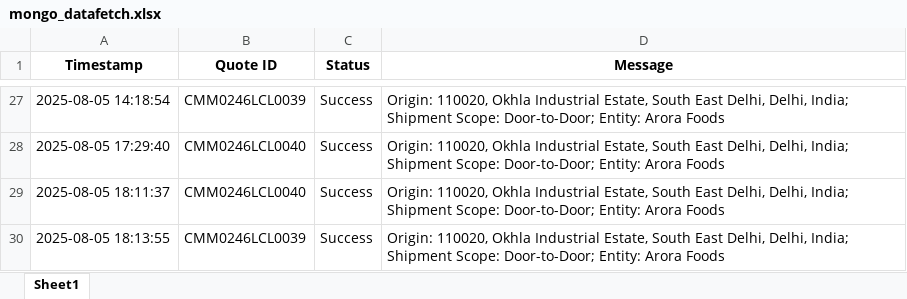
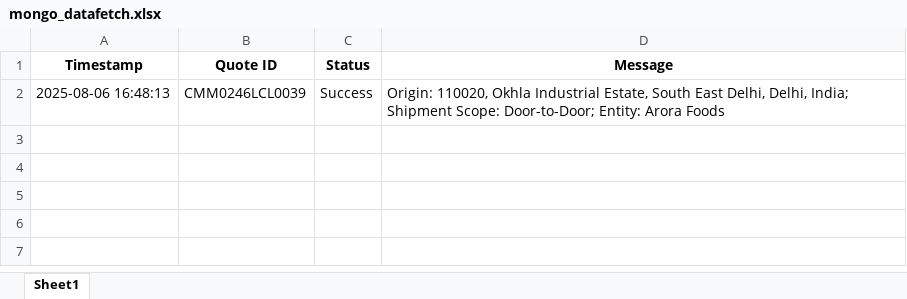
Before and after one commit to Ayyanagouda006/FBA-Pricing-Tool, an Excel workbook: Logs/mongo_datafetch.xlsx, sheet Sheet1, drawn as a sheet; only a part is shown, gaps mark what is left out; values as stored, in another font and other column widths than the file's, no borders; removed rows and columns are numbered as before the commit, all else as after; the diff covers the shown part only; the diff names each change by its address in the sheet, - before the commit and + after, or states it on an @@ line.

```diff
--- a/Logs/mongo_datafetch.xlsx (sheet Sheet1)
+++ b/Logs/mongo_datafetch.xlsx (sheet Sheet1)
-A2 (Timestamp): 2025-08-05 14:18:54
+A2 (Timestamp): 2025-08-06 16:48:13
-row 28: 2025-08-05 17:29:40 | CMM0246LCL0040 | Success | Origin: 110020, Okhla Industrial Estate, South East Delhi, Delhi, India; Shipment Scope: Door-to-Door; Entity: Arora Foods
-row 29: 2025-08-05 18:11:37 | CMM0246LCL0040 | Success | Origin: 110020, Okhla Industrial Estate, South East Delhi, Delhi, India; Shipment Scope: Door-to-Door; Entity: Arora Foods
-row 30: 2025-08-05 18:13:55 | CMM0246LCL0039 | Success | Origin: 110020, Okhla Industrial Estate, South East Delhi, Delhi, India; Shipment Scope: Door-to-Door; Entity: Arora Foods
```
Also changed, not shown: 25 removed rows elsewhere in this sheet, Logs/exfreight_api_log.xlsx, Logs/heyprimo_api_tracking.xlsx, 8 other files.
